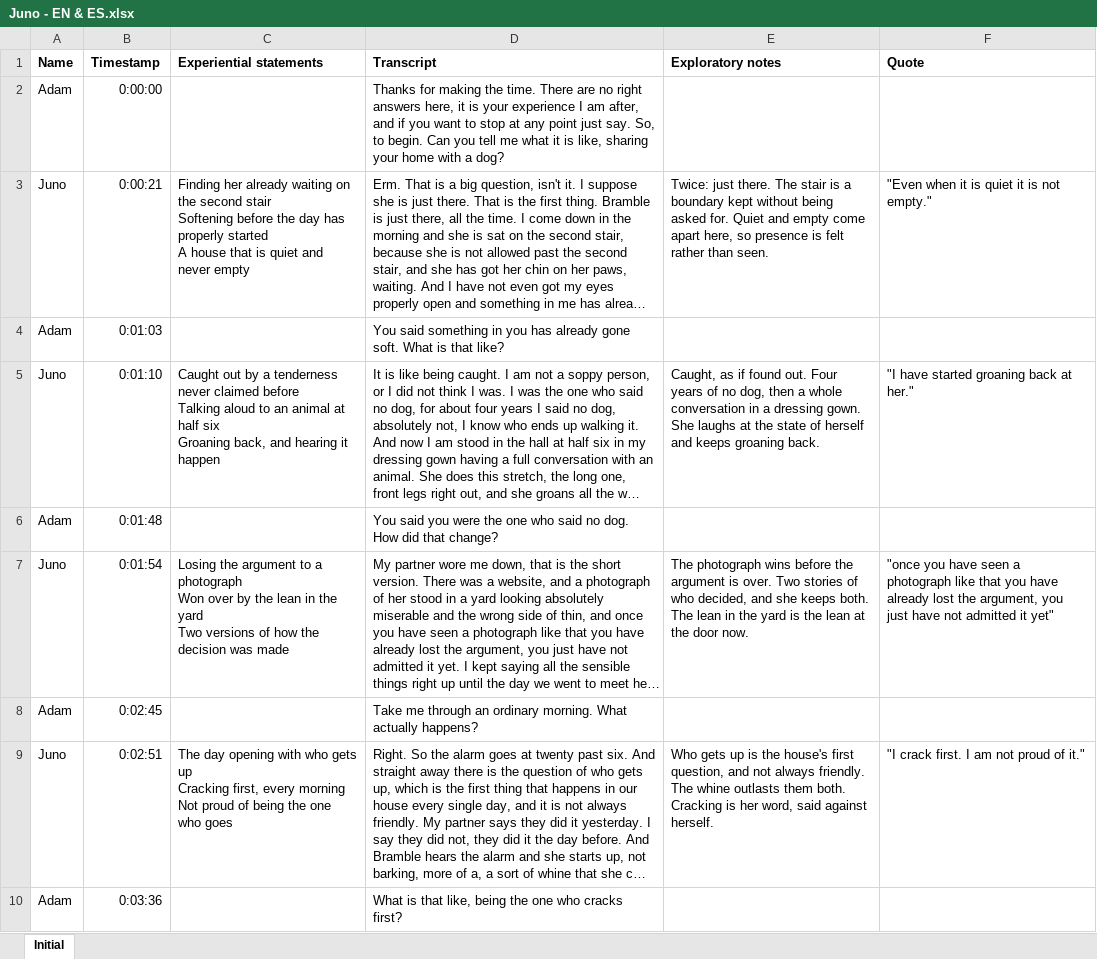
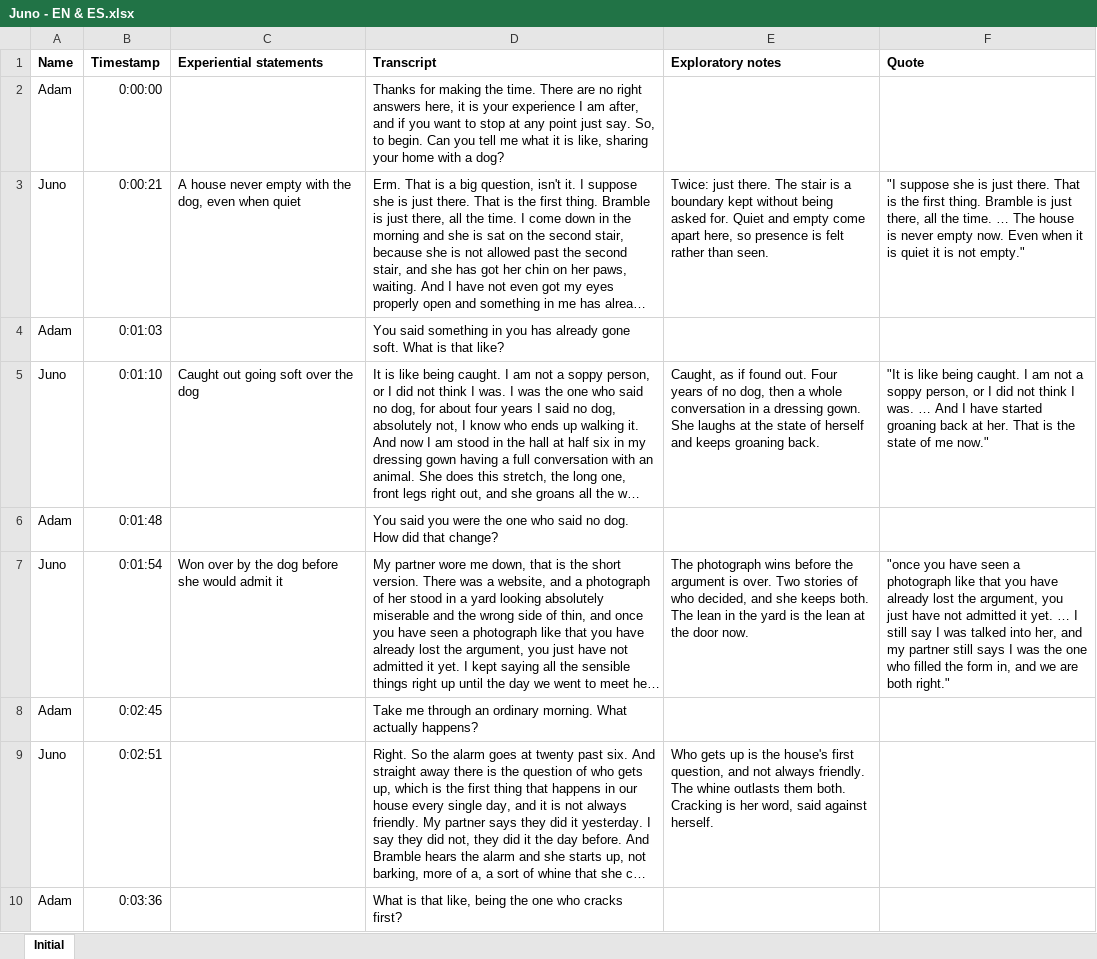
Before and after one commit to Pharkie/idiograph, an Excel workbook: demo/Juno/Juno - EN & ES.xlsx, sheet Initial, drawn as a sheet; only a part is shown; long unchanged cells end in …; values as stored, in another font and other column widths than the file's, no borders; ↵ is a line break in a cell; the diff covers the shown part only; the diff names each change by its address in the sheet, - before the commit and + after, or states it on an @@ line.

```diff
--- a/demo/Juno/Juno - EN & ES.xlsx (sheet Initial)
+++ b/demo/Juno/Juno - EN & ES.xlsx (sheet Initial)
-C3 (Experiential statements): Finding her already waiting on the second stair ↵ Softening before the day has properly started ↵ A house that is quiet and never empty
+C3 (Experiential statements): A house never empty with the dog, even when quiet
-F3 (Quote): "Even when it…
+F3 (Quote): "I suppose she is just there. That is the first thing. Bramble is just there, all the time. … The house is never empty now. Even when it…
-C5 (Experiential statements): Caught out by a tenderness never claimed before ↵ Talking aloud to an animal at half six ↵ Groaning back, and hearing it happen
+C5 (Experiential statements): Caught out going soft over the dog
-F5 (Quote): "I have started groaning back at her."
+F5 (Quote): "It is like being caught. I am not a soppy person, or I did not think I was. … And I have started groaning back at her. That is the state of me now."
-C7 (Experiential statements): Losing the argument to a photograph ↵ Won over by the lean in the yard ↵ Two versions of how the decision was made
+C7 (Experiential statements): Won over by the dog before she would admit it
-F7 (Quote): …admitted it yet"
+F7 (Quote): …admitted it yet. … I still say I was talked into her, and my partner still says I was the one who filled the form in, and we are both right."
-C9 (Experiential statements): The day opening with who gets up ↵ Cracking first, every morning ↵ Not proud of being the one who goes
+C9 (Experiential statements): (empty)
-F9 (Quote): "I crack first. I am not proud of it."
+F9 (Quote): (empty)
```
Also changed, not shown: 70 edited cells elsewhere in this sheet, demo/Mabel/Mabel - EN & ES.xlsx, demo/Rowan/Rowan - EN & ES.xlsx, 32 other files.
